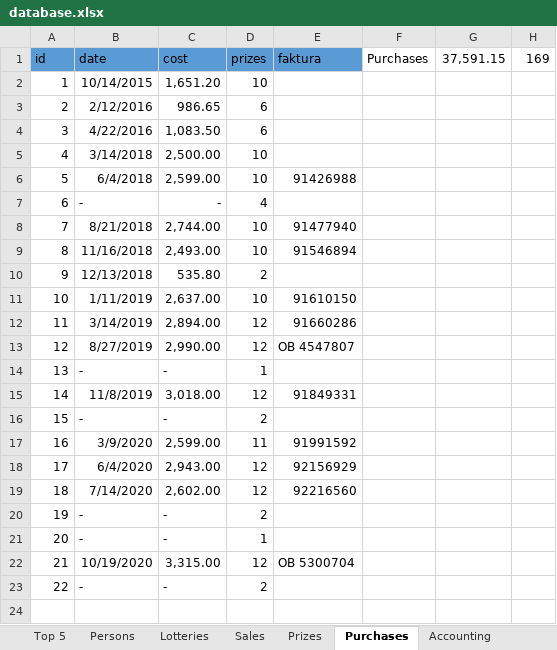
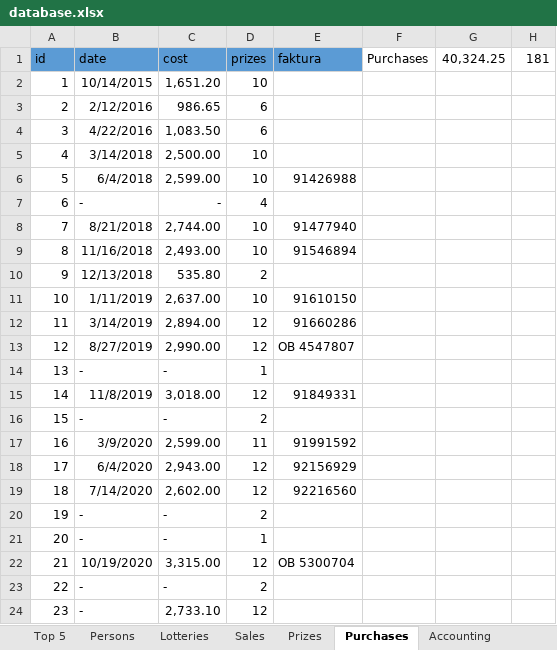
Before and after one commit to trulsedv/vinlotteri, an Excel workbook: database.xlsx, sheet Purchases, drawn as a sheet; values as stored, in another font and other column widths than the file's, no borders; table styles not drawn; the diff names each change by its address in the sheet, - before the commit and + after, or states it on an @@ line.

Commit message:
add last purchase

```diff
--- a/database.xlsx (sheet Purchases)
+++ b/database.xlsx (sheet Purchases)
-G1: 37,591.15
+G1: 40,324.25
-H1: 169
+H1: 181
+row 24: 23 | - | 2,733.10 | 12
```
Also changed, not shown: sheet Accounting.
